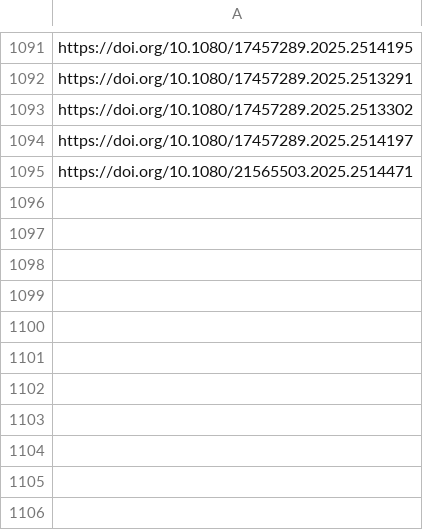
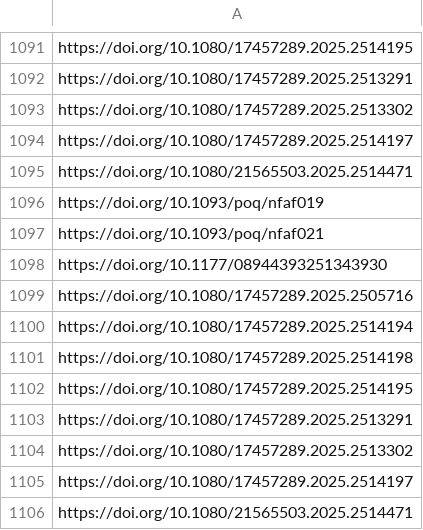
Before and after one commit to jacob-long/picnic, a CSV file: memory/po_urls.csv, drawn as a sheet; only a part is shown, gaps mark what is left out; the diff names each change by its address in the sheet, - before the commit and + after, or states it on an @@ line.

```diff
--- a/memory/po_urls.csv
+++ b/memory/po_urls.csv
+row 1096: https://doi.org/10.1093/poq/nfaf019
+row 1097: https://doi.org/10.1093/poq/nfaf021
+row 1098: https://doi.org/10.1177/08944393251343930
+row 1099: https://doi.org/10.1080/17457289.2025.2505716
+row 1100: https://doi.org/10.1080/17457289.2025.2514194
+row 1101: https://doi.org/10.1080/17457289.2025.2514198
+row 1102: https://doi.org/10.1080/17457289.2025.2514195
+row 1103: https://doi.org/10.1080/17457289.2025.2513291
+row 1104: https://doi.org/10.1080/17457289.2025.2513302
+row 1105: https://doi.org/10.1080/17457289.2025.2514197
+row 1106: https://doi.org/10.1080/21565503.2025.2514471
```
Also changed, not shown: memory/communication_urls.csv, memory/politics_urls.csv, 11 other files.
